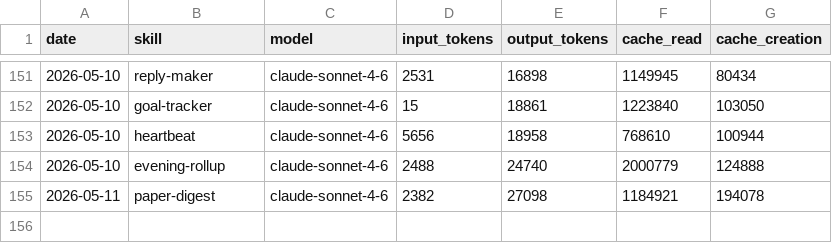
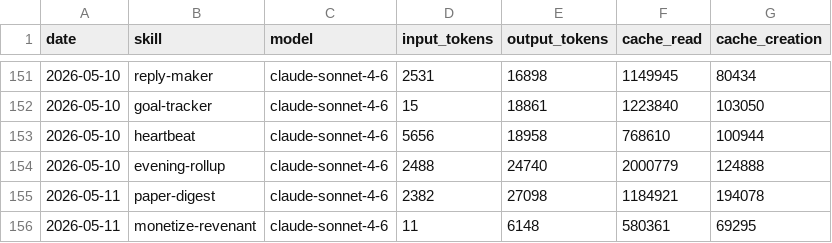
Before and after one commit to tomscaria/aeon, a CSV file: memory/token-usage.csv, drawn as a sheet; only a part is shown, gaps mark what is left out; the diff names each change by its address in the sheet, - before the commit and + after, or states it on an @@ line.

Commit message:
chore(monetize-revenant): auto-commit 2026-05-11

```diff
--- a/memory/token-usage.csv
+++ b/memory/token-usage.csv
+row 156: 2026-05-11 | monetize-revenant | claude-sonnet-4-6 | 11 | 6148 | 580361 | 69295
```
Also changed, not shown: 4 other files.
